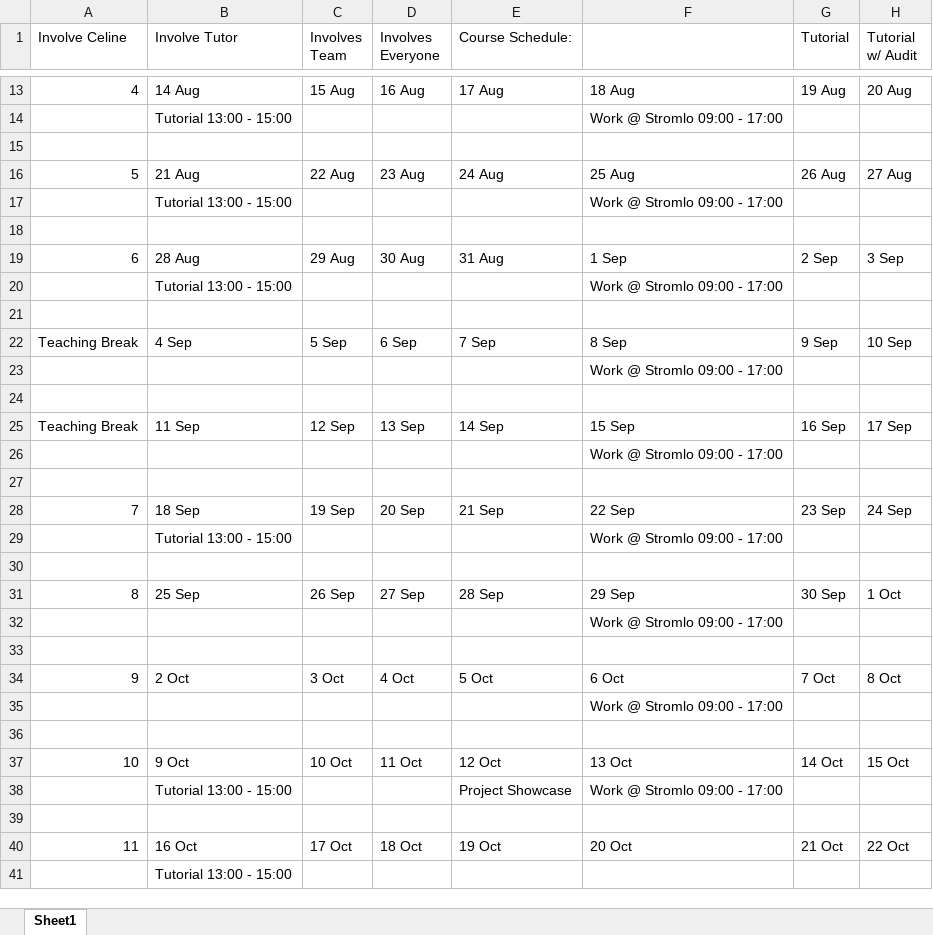
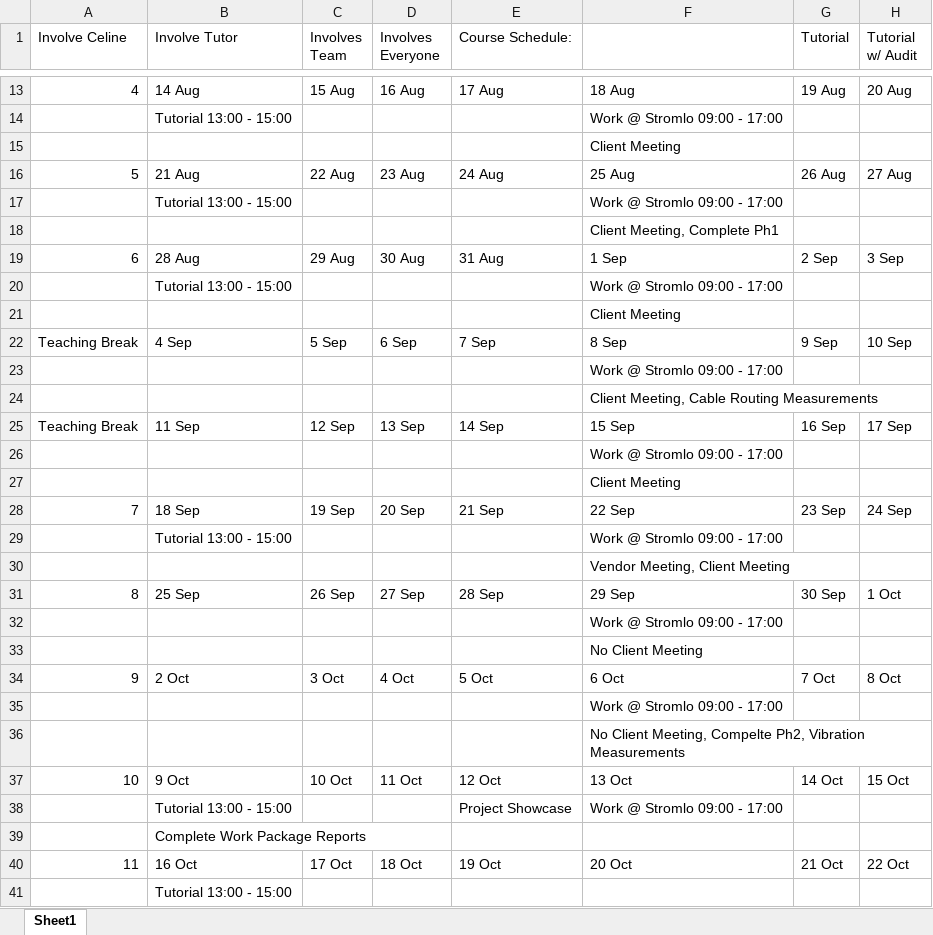
Before and after one commit to Kempf/GuidestarLaser, an Excel workbook: Current_Status/Project_Schedule.xlsx, sheet Sheet1, drawn as a sheet; only a part is shown, gaps mark what is left out; values as stored, in another font and other column widths than the file's, no cell formats; the diff covers the shown part only; the diff names each change by its address in the sheet, - before the commit and + after, or states it on an @@ line.

```diff
--- a/Current_Status/Project_Schedule.xlsx (sheet Sheet1)
+++ b/Current_Status/Project_Schedule.xlsx (sheet Sheet1)
-F15: (empty)
+F15: Client Meeting
-F18: (empty)
+F18: Client Meeting, Complete Ph1
-F21: (empty)
+F21: Client Meeting
-F24: (empty)
+F24: Client Meeting, Cable Routing Measurements
-F27: (empty)
+F27: Client Meeting
-F30: (empty)
+F30: Vendor Meeting, Client Meeting
-F33: (empty)
+F33: No Client Meeting
-F36: (empty)
+F36: No Client Meeting, Compelte Ph2, Vibration Measurements
-B39 (Involve Tutor): (empty)
+B39 (Involve Tutor): Complete Work Package Reports
```
Also changed, not shown: 1 edited cell elsewhere in this sheet, cell formats, 30 other files.
